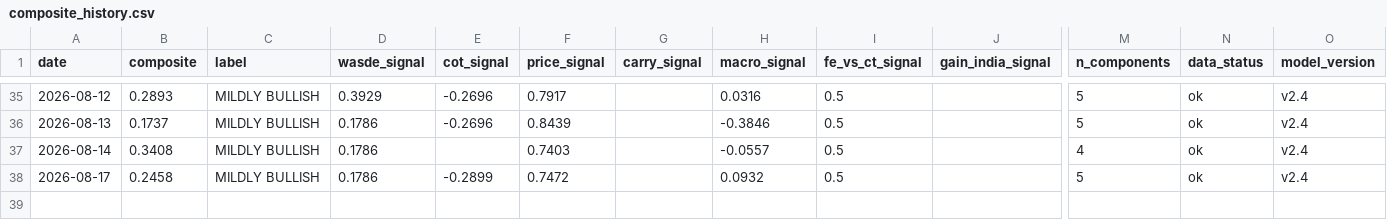
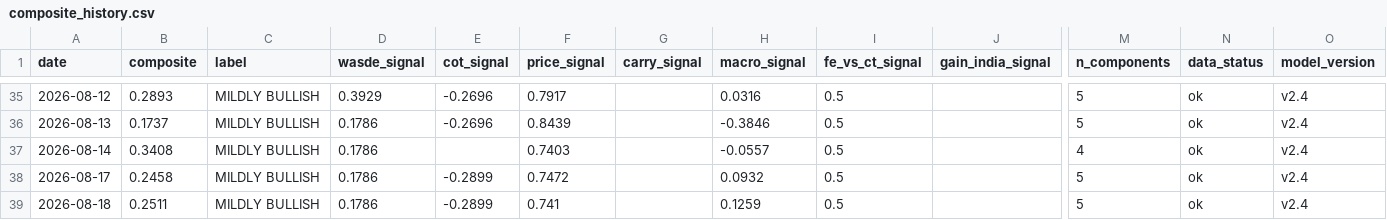
Before and after one commit to vlmsofts/oi-dashboard, a CSV file: data/signals/composite_history.csv, drawn as a sheet; only a part is shown, gaps mark what is left out; rows hold the shown columns only; the diff names each change by its address in the sheet, - before the commit and + after, or states it on an @@ line.

Commit message:
data: composite_history row 2026-08-18 (v2.4)

```diff
--- a/data/signals/composite_history.csv
+++ b/data/signals/composite_history.csv
+row 39: 2026-08-18 | 0.2511 | MILDLY BULLISH | 0.1786 | -0.2899 | 0.741 |  | 0.1259 | 0.5 |  | 5 | ok | v2.4
```
